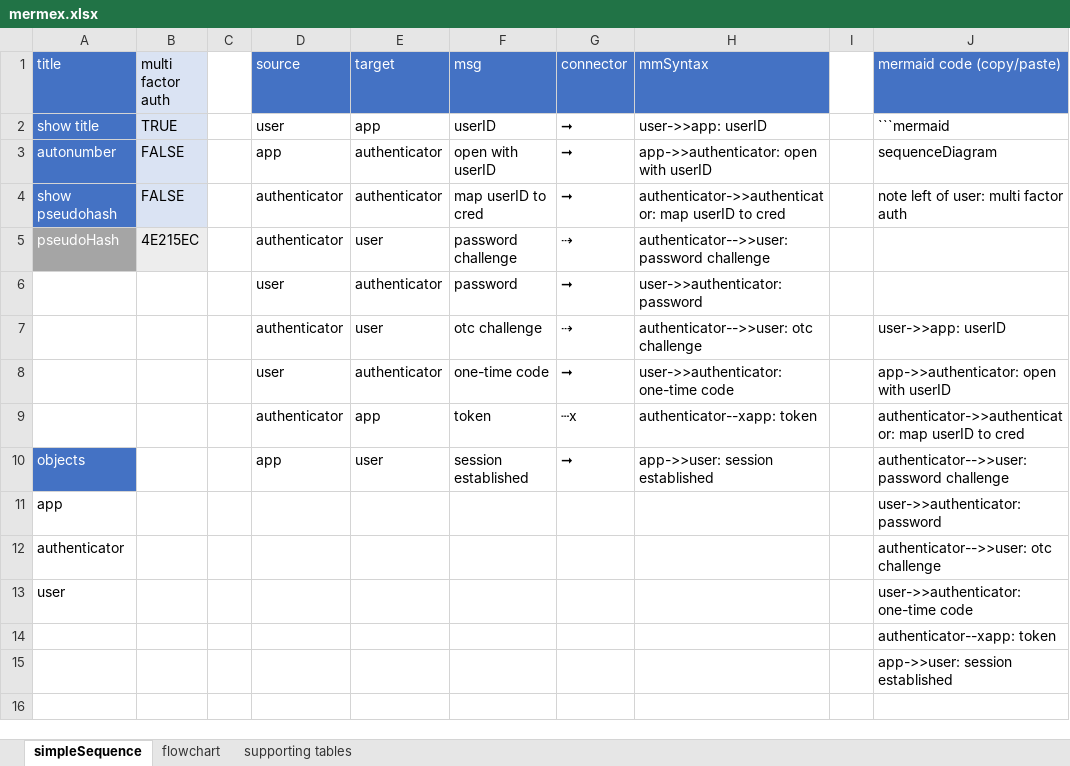
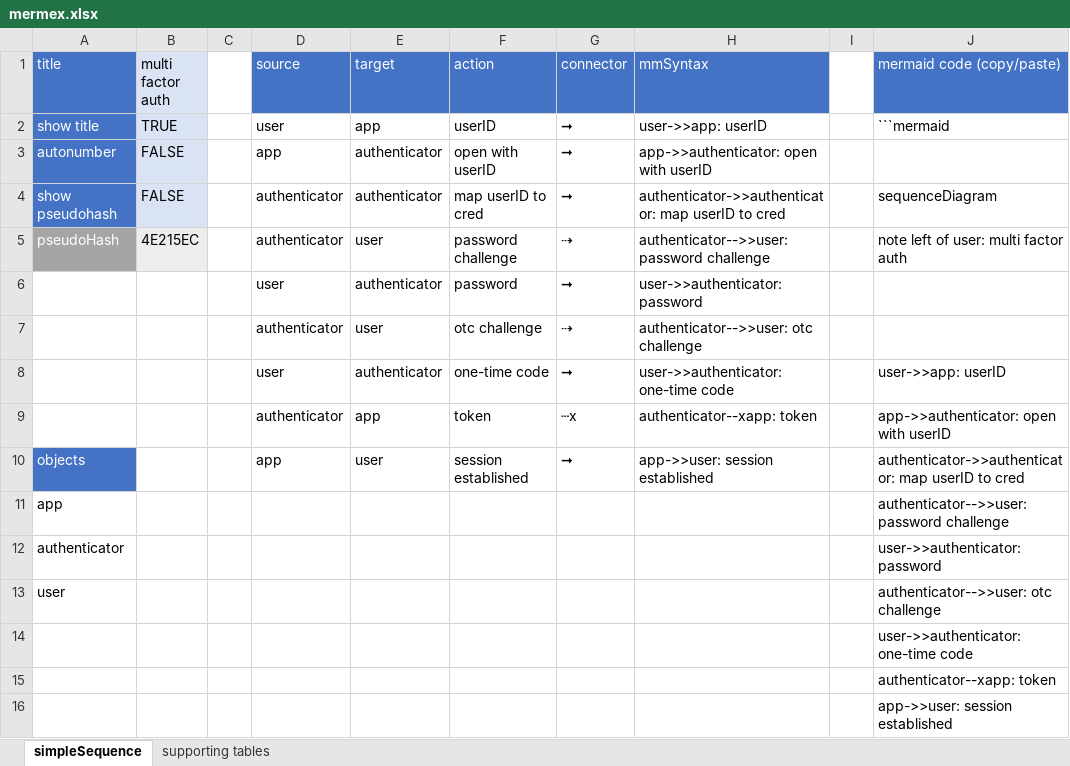
Before and after one commit to pgaljan/mermex, an Excel workbook: mermex.xlsx, sheet simpleSequence, drawn as a sheet; values as stored, in another font and other column widths than the file's, no borders; conditional formats not drawn; the diff names each change by its address in the sheet, - before the commit and + after, or states it on an @@ line.

```diff
--- a/mermex.xlsx (sheet simpleSequence)
+++ b/mermex.xlsx (sheet simpleSequence)
@@ sheet tab hidden: flowchart @@
-F1: msg
+F1: action
-J3 (mermaid code (copy/paste)): sequenceDiagram
+J3 (mermaid code (copy/paste)): (empty)
-J4 (mermaid code (copy/paste)): note left of user: multi factor auth
+J4 (mermaid code (copy/paste)): sequenceDiagram
-J5 (mermaid code (copy/paste)): (empty)
+J5 (mermaid code (copy/paste)): note left of user: multi factor auth
-J7 (mermaid code (copy/paste)): user->>app: userID
+J7 (mermaid code (copy/paste)): (empty)
-J8 (mermaid code (copy/paste)): app->>authenticator: open with userID
+J8 (mermaid code (copy/paste)): user->>app: userID
-J9 (mermaid code (copy/paste)): authenticator->>authenticator: map userID to cred
+J9 (mermaid code (copy/paste)): app->>authenticator: open with userID
-J10 (mermaid code (copy/paste)): authenticator-->>user: password challenge
+J10 (mermaid code (copy/paste)): authenticator->>authenticator: map userID to cred
-J11 (mermaid code (copy/paste)): user->>authenticator: password
+J11 (mermaid code (copy/paste)): authenticator-->>user: password challenge
-J12 (mermaid code (copy/paste)): authenticator-->>user: otc challenge
+J12 (mermaid code (copy/paste)): user->>authenticator: password
-J13 (mermaid code (copy/paste)): user->>authenticator: one-time code
+J13 (mermaid code (copy/paste)): authenticator-->>user: otc challenge
+row 14:  |  |  |  |  |  |  |  |  | user->>authenticator: one-time code
```
Also changed, not shown: formulas that keep their value.
